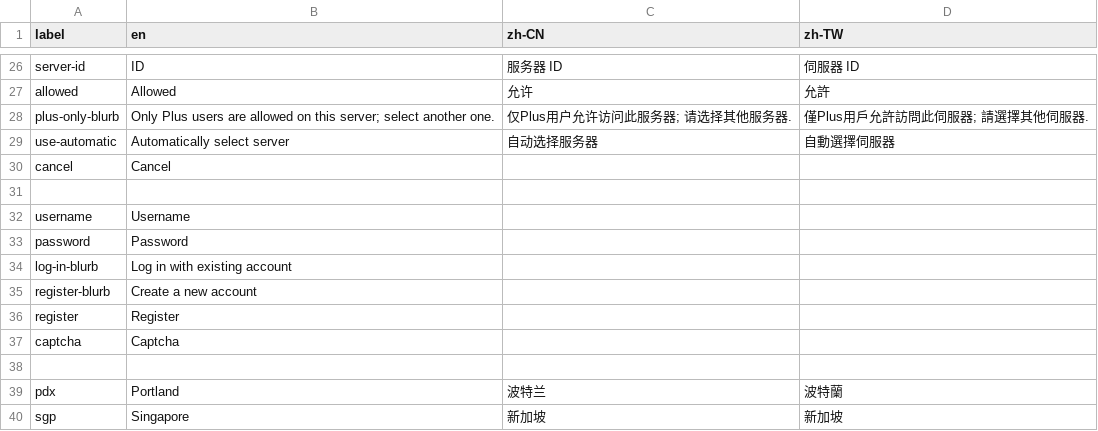
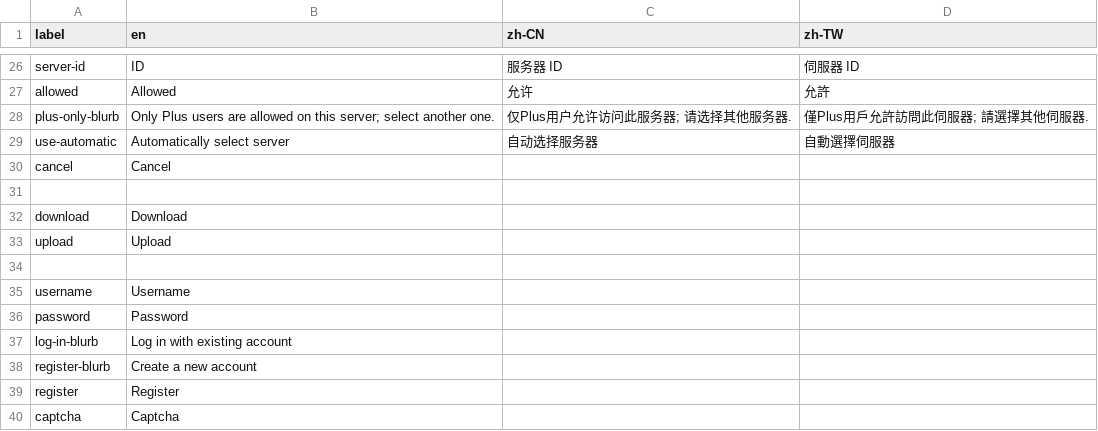
Before and after one commit to geph-official/gephgui, a CSV file: src/lib/l10n.csv, drawn as a sheet; only a part is shown, gaps mark what is left out; the shorter side is filled out with more unchanged rows.

```diff
--- a/src/lib/l10n.csv
+++ b/src/lib/l10n.csv
@@ -31,2 +31,5 @@ cancel,Cancel,,
 
+download,Download,,
+upload,Upload,,
+
 username,Username,,
```
Also changed, not shown: 9 other files.
